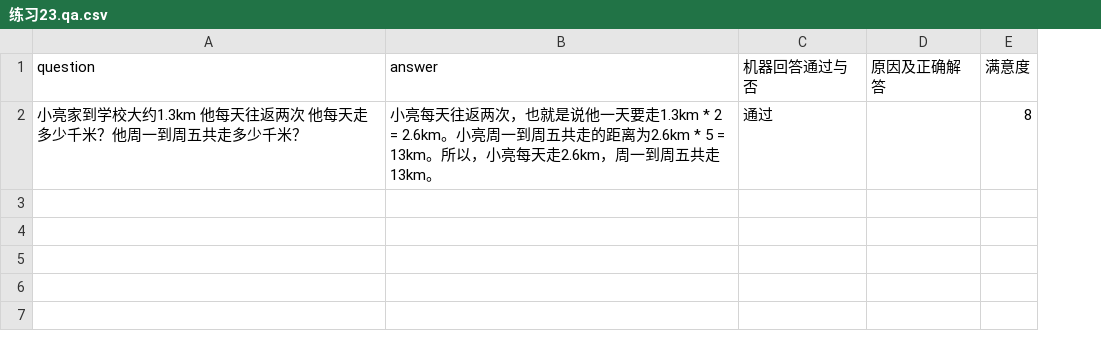
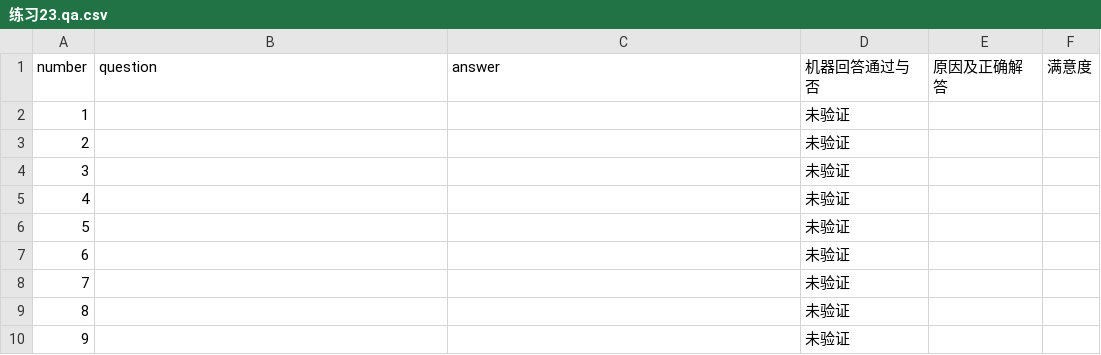
Before and after one commit to weijiang2023/algmon-kb, a CSV file: kb/structured/domain.math.grade.5.上/练习23.qa.csv, drawn as a sheet; removed rows and columns are numbered as before the commit, all else as after; the diff names each change by its address in the sheet, - before the commit and + after, or states it on an @@ line.

Commit message:
Update 练习23.qa.csv

```diff
--- a/kb/structured/domain.math.grade.5.上/练习23.qa.csv
+++ b/kb/structured/domain.math.grade.5.上/练习23.qa.csv
+column A (number), empty
-row 2: 小亮家到学校大约1.3km 他每天往返两次 他每天走多少千米？他周一到周五共走多少千米？ | 小亮每天往返两次，也就是说他一天要走1.3km * 2 = 2.6km。小亮周一到周五共走的距离为2.6km * 5 = 13km。所以，小亮每天走2.6km，周一到周五共走13km。 | 通过 |  | 8
+row 2: 1 |  |  | 未验证
+row 3: 2 |  |  | 未验证
+row 4: 3 |  |  | 未验证
+row 5: 4 |  |  | 未验证
+row 6: 5 |  |  | 未验证
+row 7: 6 |  |  | 未验证
+row 8: 7 |  |  | 未验证
+row 9: 8 |  |  | 未验证
+row 10: 9 |  |  | 未验证
```
